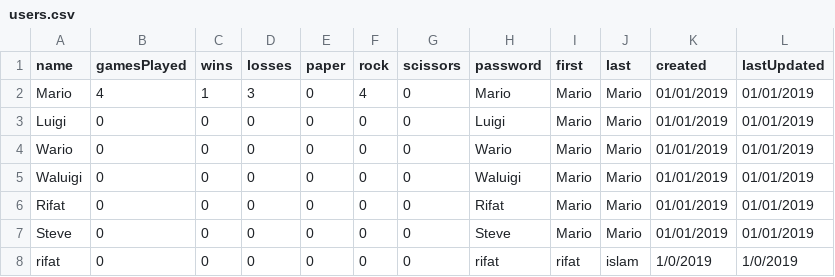
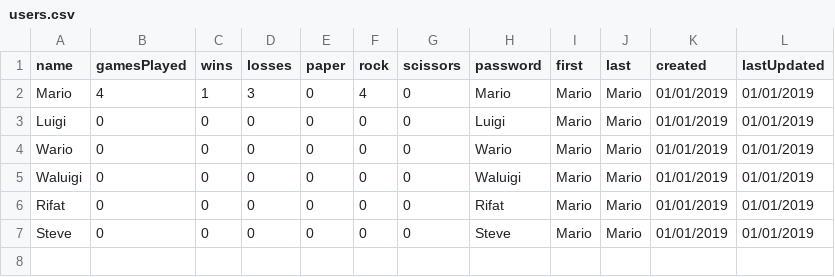
Before and after one commit to rifatislam19/prs-final, a CSV file: data/users.csv, drawn as a sheet; the diff names each change by its address in the sheet, - before the commit and + after, or states it on an @@ line.

```diff
--- a/data/users.csv
+++ b/data/users.csv
-row 8: rifat | 0 | 0 | 0 | 0 | 0 | 0 | rifat | rifat | islam | 1/0/2019 | 1/0/2019
```
Also changed, not shown: 3 other files.
